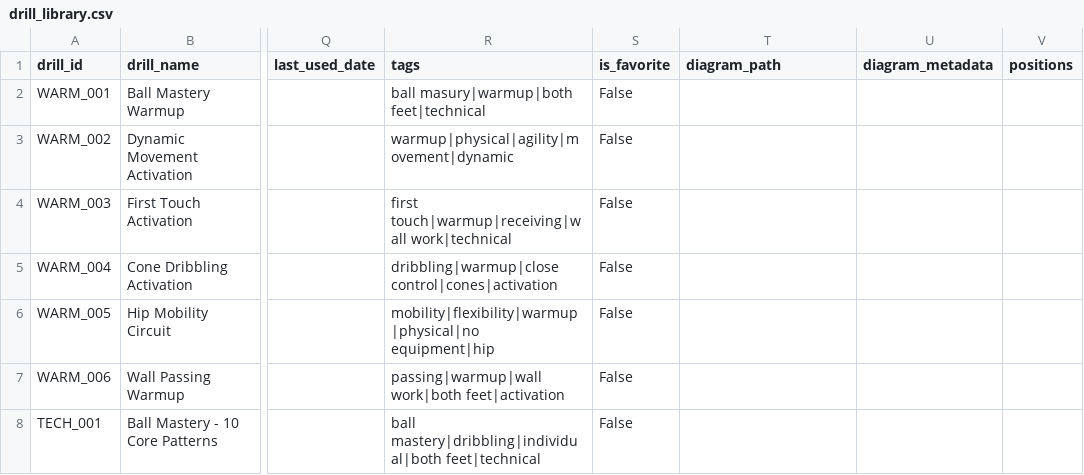
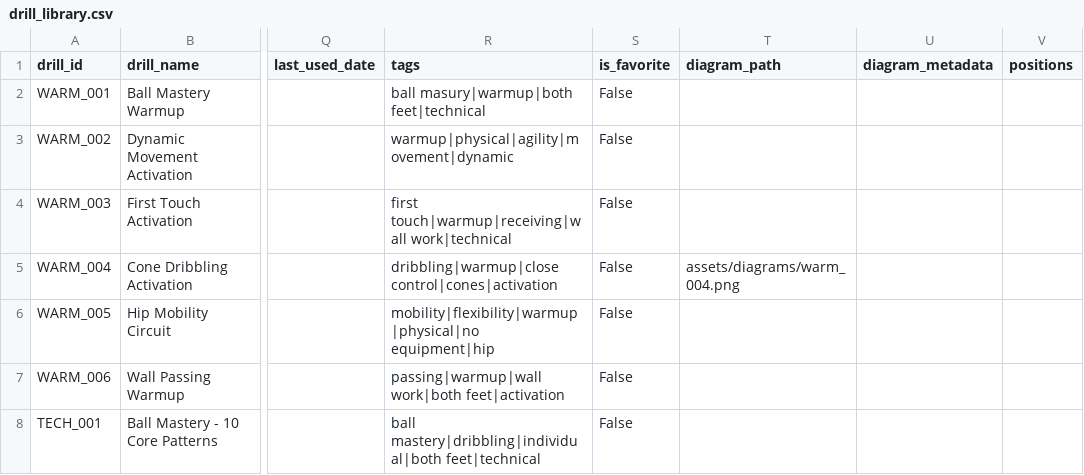
Before and after one commit to eganl2024-sudo/Coach-AI, a CSV file: data/production/drill_library.csv, drawn as a sheet; only a part is shown, gaps mark what is left out; the diff names each change by its address in the sheet, - before the commit and + after, or states it on an @@ line.

Commit message:
Admin Content Editor: Integrate Save to Drill direct schematic painter saving bridge

```diff
--- a/data/production/drill_library.csv
+++ b/data/production/drill_library.csv
-T5 (diagram_path): (empty)
+T5 (diagram_path): assets/diagrams/warm_004.png
```
Also changed, not shown: 1 other file.
